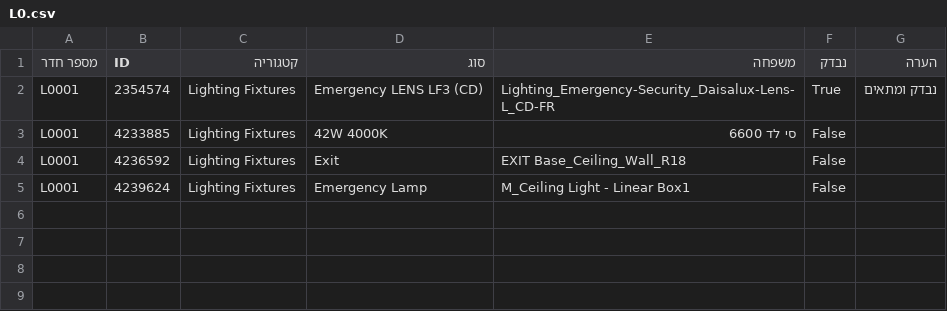
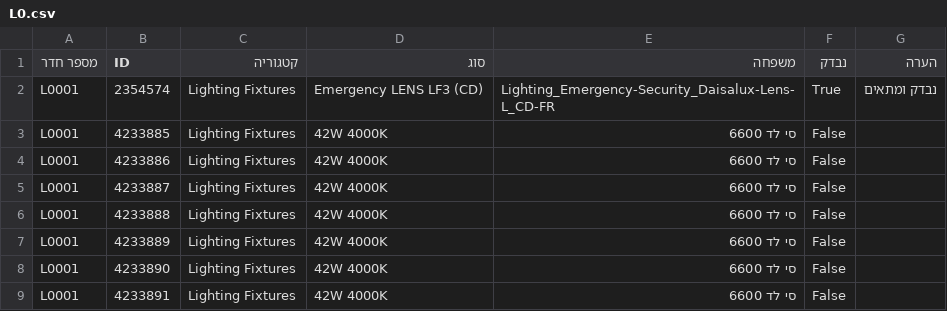
Before and after one commit to dmarcx/Equipment-List-per-Room, a CSV file: L0.csv, drawn as a sheet.

Commit message:
Update L0.csv

```diff
--- a/L0.csv
+++ b/L0.csv
@@ -3,3 +3,7 @@ L0001,2354574,Lighting Fixtures,Emergency LENS LF3 (CD),Lighting_Emergency-Secur
 L0001,4233885,Lighting Fixtures,42W 4000K,סי לד 6600,False,
-L0001,4236592,Lighting Fixtures,Exit,EXIT Base_Ceiling_Wall_R18,False,
-L0001,4239624,Lighting Fixtures,Emergency Lamp,M_Ceiling Light - Linear Box1,False,
+L0001,4233886,Lighting Fixtures,42W 4000K,סי לד 6600,False,
+L0001,4233887,Lighting Fixtures,42W 4000K,סי לד 6600,False,
+L0001,4233888,Lighting Fixtures,42W 4000K,סי לד 6600,False,
+L0001,4233889,Lighting Fixtures,42W 4000K,סי לד 6600,False,
+L0001,4233890,Lighting Fixtures,42W 4000K,סי לד 6600,False,
+L0001,4233891,Lighting Fixtures,42W 4000K,סי לד 6600,False,
```
